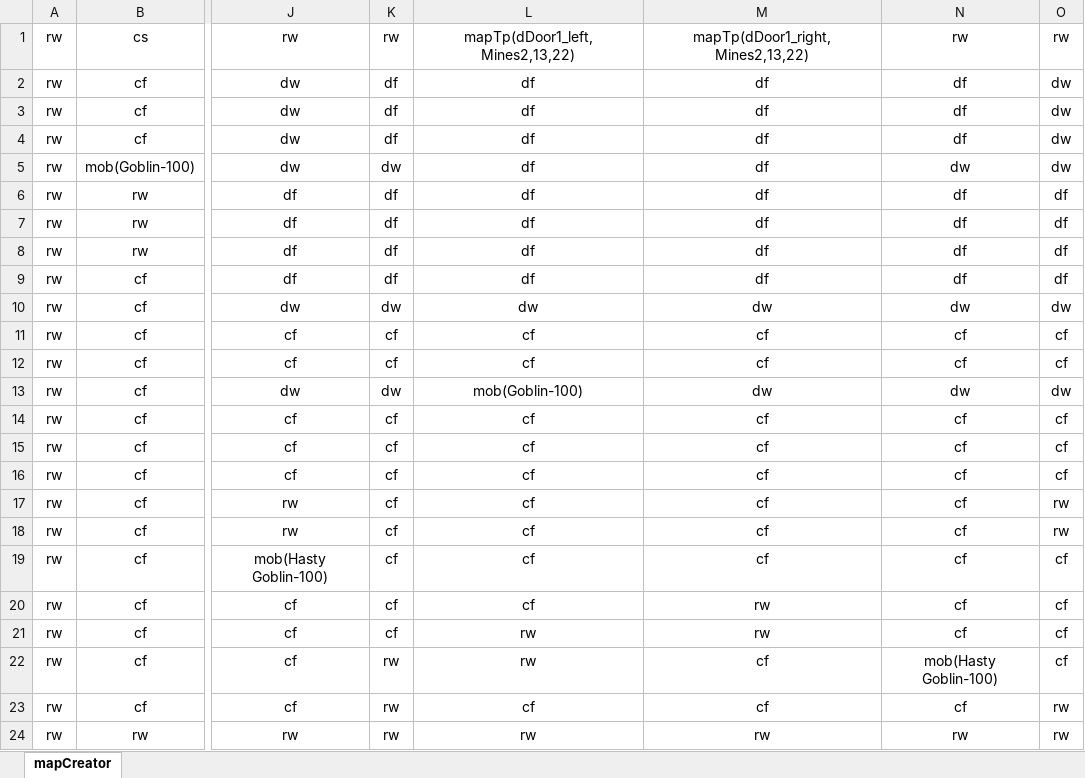
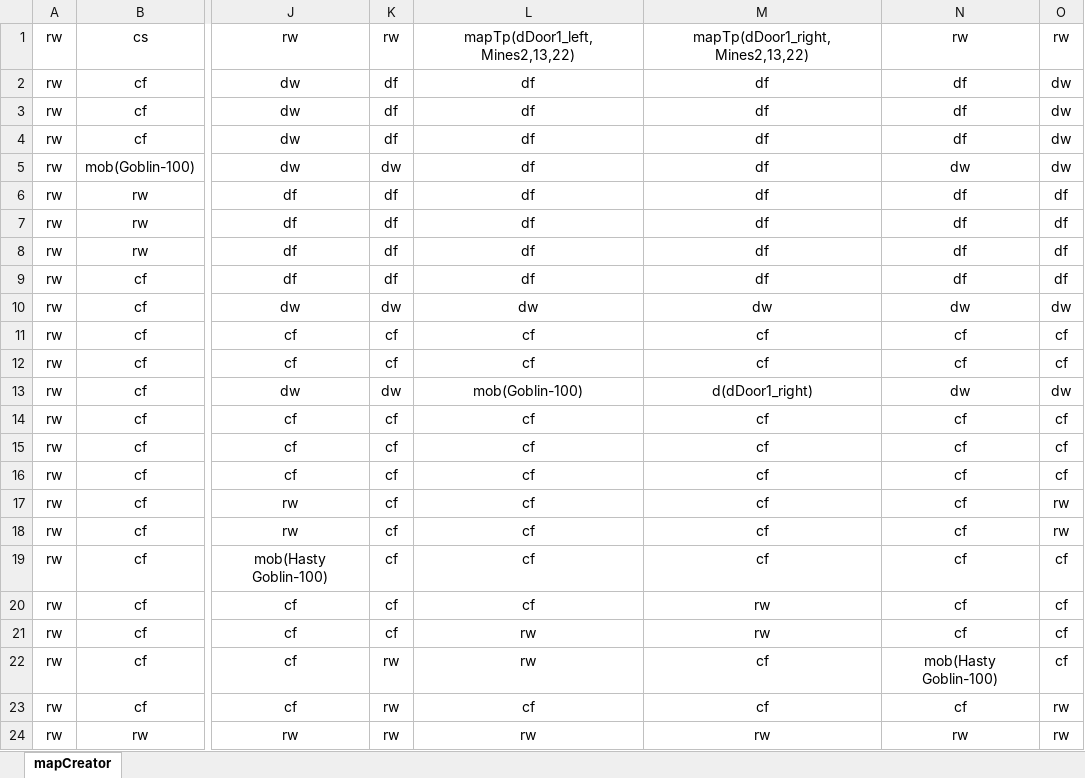
Before and after one commit to DarioFGonzalez/JS-Dungeon, an Excel workbook: client/public/maps/JSMapCreator/mapCreator.xlsm, sheet mapCreator, drawn as a sheet; only a part is shown, gaps mark what is left out; values as stored, in another font and other column widths than the file's, no borders; conditional formats not drawn; the diff names each change by its address in the sheet, - before the commit and + after, or states it on an @@ line.

```diff
--- a/client/public/maps/JSMapCreator/mapCreator.xlsm (sheet mapCreator)
+++ b/client/public/maps/JSMapCreator/mapCreator.xlsm (sheet mapCreator)
-M13: dw
+M13: d(dDoor1_right)
```
Also changed, not shown: 34 other files.
